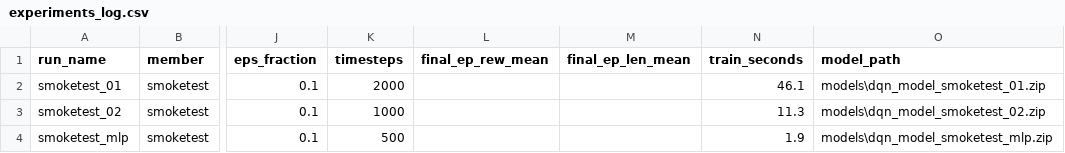
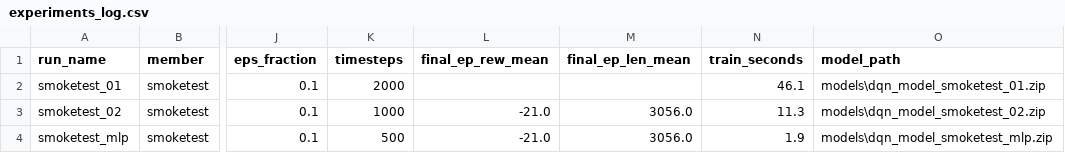
Before and after one commit to PapiWinnie/Formative-3-Assignment-Deep-Q-Learning, a CSV file: experiments_log.csv, drawn as a sheet; only a part is shown, gaps mark what is left out; the diff names each change by its address in the sheet, - before the commit and + after, or states it on an @@ line.

Commit message:
Fix broken episode-stats logging in train.py, backfill missing rows
EpisodeStatsCallback read model.logger.name_to_value in _on_rollout_end,
but SB3 clears that dict before the callback fires, so final_ep_rew_mean/
final_ep_len_mean were always None. Now reads model.ep_info_buffer after
model.learn() finishes instead, matching how SB3 computes the stat itself.

Also adds scripts/backfill_rewards.py, a one-off to fill in reward/length
for existing experiments_log.csv rows left blank by the bug, by reloading
each saved model and evaluating it for 20 episodes.

```diff
--- a/experiments_log.csv
+++ b/experiments_log.csv
-L3:L4 (final_ep_rew_mean): (empty)
+L3:L4 (final_ep_rew_mean): -21.0
-M3:M4 (final_ep_len_mean): (empty)
+M3:M4 (final_ep_len_mean): 3056.0
```
Also changed, not shown: 2 other files.
